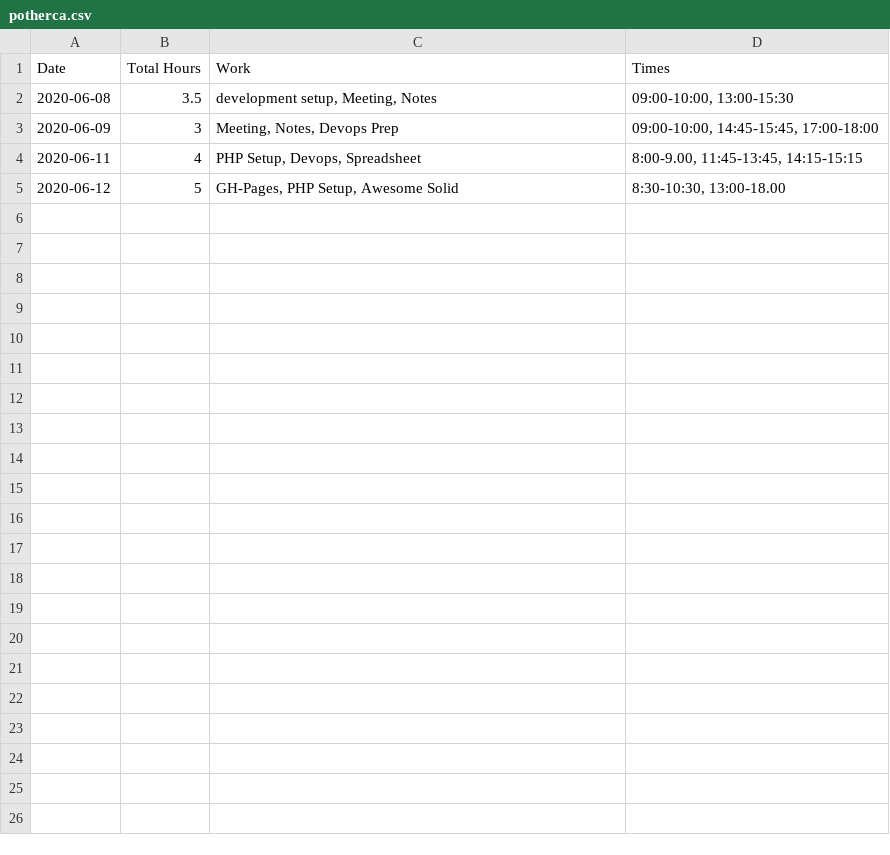
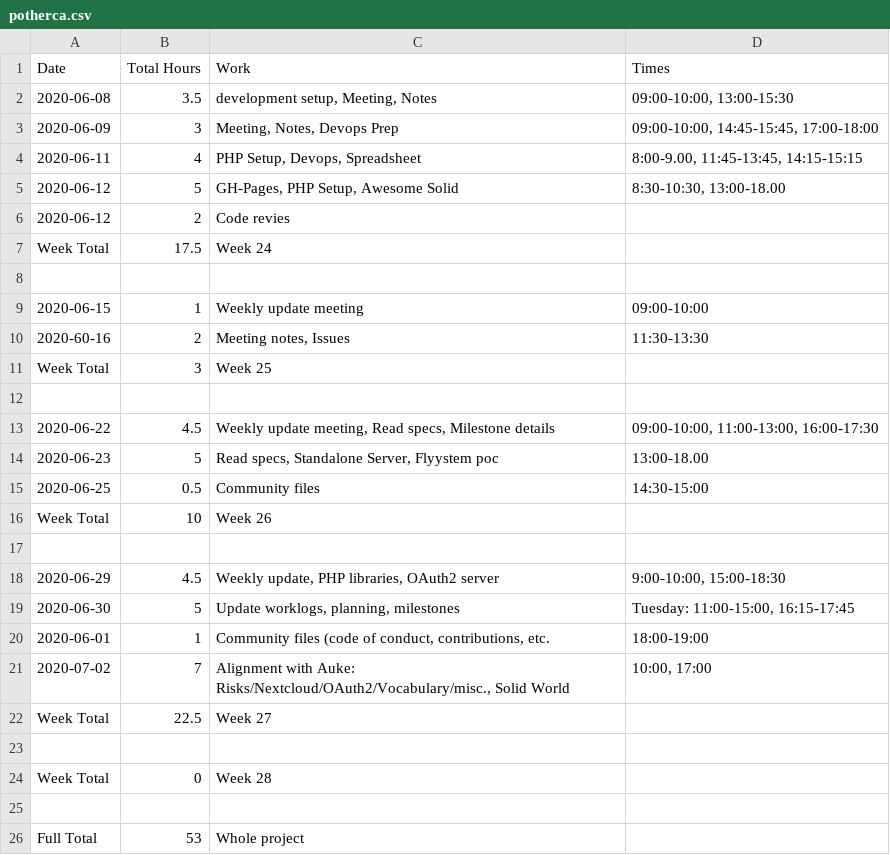
Before and after one commit to pdsinterop/project-admin, a CSV file: hours/potherca.csv, drawn as a sheet.

Commit message:
Add hours for weeks 26, 27, and 28.

```diff
--- a/hours/potherca.csv
+++ b/hours/potherca.csv
@@ -5 +5,22 @@
 "2020-06-12","5","GH-Pages, PHP Setup, Awesome Solid","8:30-10:30, 13:00-18.00"
+"2020-06-12","2","Code revies",""
+"Week Total","17.5","Week 24",""
+
+"2020-06-15","1","Weekly update meeting","09:00-10:00"
+"2020-60-16","2","Meeting notes, Issues","11:30-13:30"
+"Week Total","3","Week 25",""
+
+"2020-06-22","4.5","Weekly update meeting, Read specs, Milestone details","09:00-10:00, 11:00-13:00, 16:00-17:30"
+"2020-06-23","5","Read specs, Standalone Server, Flyystem poc","13:00-18.00"
+"2020-06-25","0.5","Community files","14:30-15:00"
+"Week Total","10","Week 26",""
+
+"2020-06-29","4.5","Weekly update, PHP libraries, OAuth2 server","9:00-10:00, 15:00-18:30"
+"2020-06-30","5","Update worklogs, planning, milestones","Tuesday: 11:00-15:00, 16:15-17:45"
+"2020-06-01","1","Community files (code of conduct, contributions, etc.","18:00-19:00"
+"2020-07-02","7","Alignment with Auke: Risks/Nextcloud/OAuth2/Vocabulary/misc., Solid World","10:00, 17:00"
+"Week Total","22.5","Week 27",""
+
+"Week Total","0","Week 28",""
+
+"Full Total","53","Whole project",""
```
